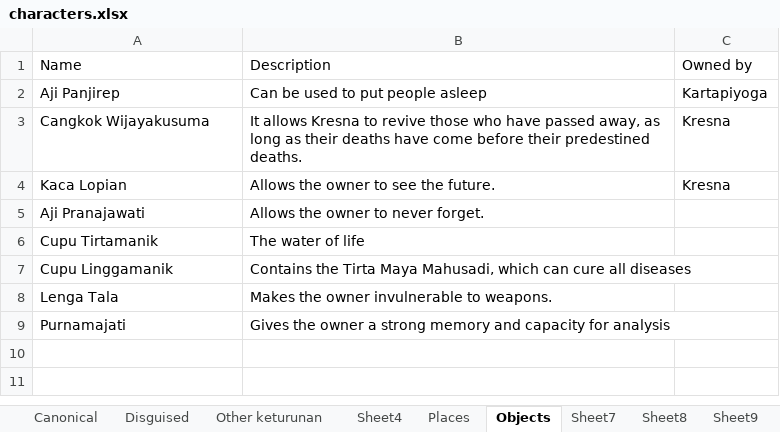
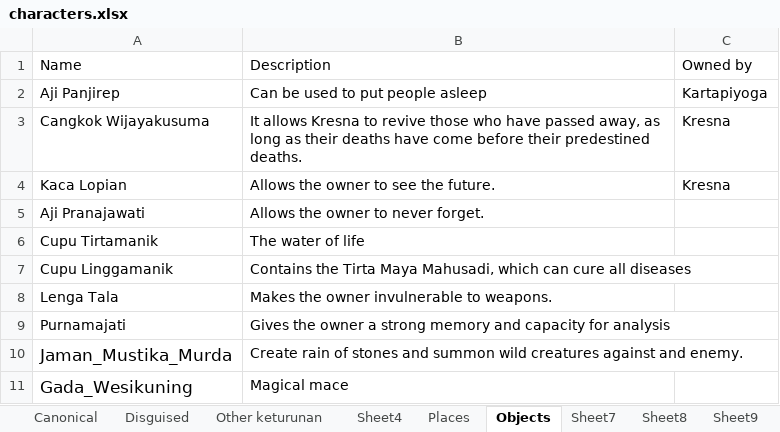
Before and after one commit to villaorlado/wayangnetworks, an Excel workbook: input/characters.xlsx, sheet Objects, drawn as a sheet; values as stored, in another font and other column widths than the file's, no borders; the diff names each change by its address in the sheet, - before the commit and + after, or states it on an @@ line.

```diff
--- a/input/characters.xlsx (sheet Objects)
+++ b/input/characters.xlsx (sheet Objects)
+row 10: Jaman_Mustika_Murda | Create rain of stones and summon wild creatures against and enemy.
+row 11: Gada_Wesikuning | Magical mace
```
Also changed, not shown: sheet Canonical, 8 other files.
